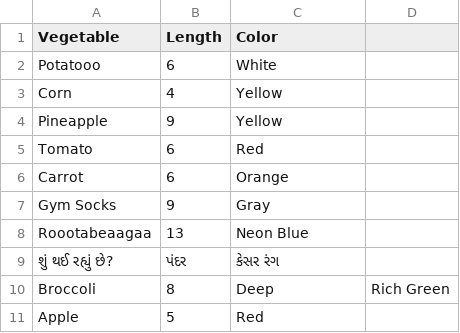
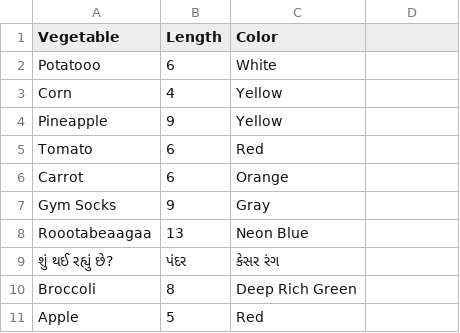
Before and after one commit to code4policy/bad-veggies-website-section-a, a CSV file: veggies.csv, drawn as a sheet.

Commit message:
Update veggies.csv
Updated the color of broccoli to "Deep rich green"

```diff
--- a/veggies.csv
+++ b/veggies.csv
@@ -9,3 +9,3 @@ Roootabeaagaa,13, Neon Blue
 શું થઈ રહ્યું છે?, પંદર, કેસર રંગ
-Broccoli,8, Deep, Rich Green
+Broccoli,8, Deep Rich Green
 Apple,5,Red
```
